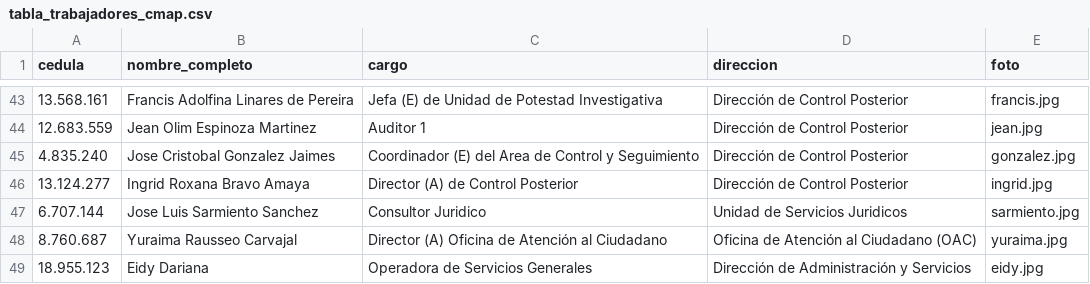
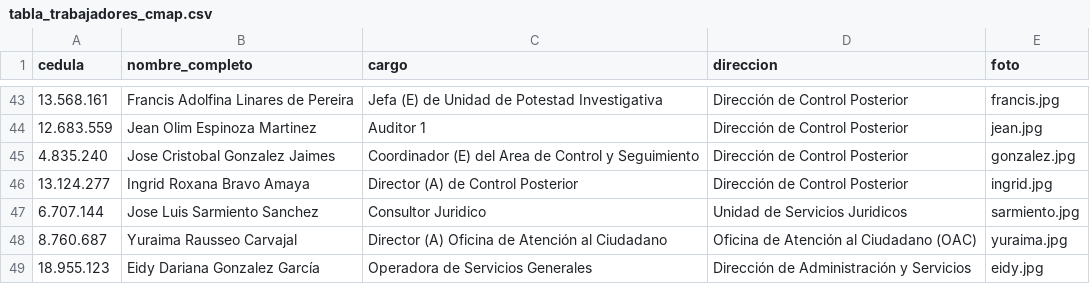
Before and after one commit to Yadircrktest/web_CMAP, a CSV file: trabajadores/tabla_trabajadores_cmap.csv, drawn as a sheet; only a part is shown, gaps mark what is left out.

Commit message:
Corrige nombre completo de Eidy Dariana (agrega apellido Gonzalez Garcia) en el CSV

```diff
--- a/trabajadores/tabla_trabajadores_cmap.csv
+++ b/trabajadores/tabla_trabajadores_cmap.csv
@@ -48,2 +48,2 @@
 8.760.687;Yuraima Rausseo Carvajal;Director (A) Oficina de Atención al Ciudadano;Oficina de Atención al Ciudadano (OAC);yuraima.jpg
-18.955.123;Eidy Dariana;Operadora de Servicios Generales;Dirección de Administración y Servicios;eidy.jpg
+18.955.123;Eidy Dariana Gonzalez García;Operadora de Servicios Generales;Dirección de Administración y Servicios;eidy.jpg
```
